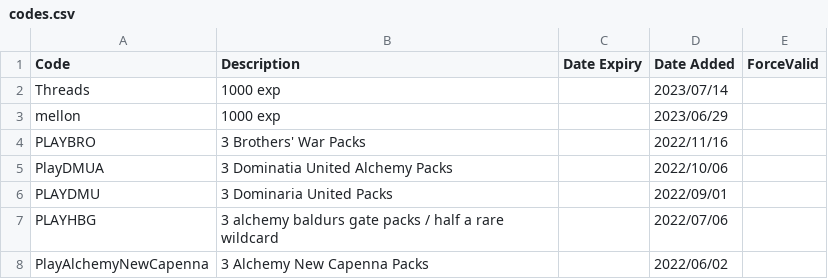
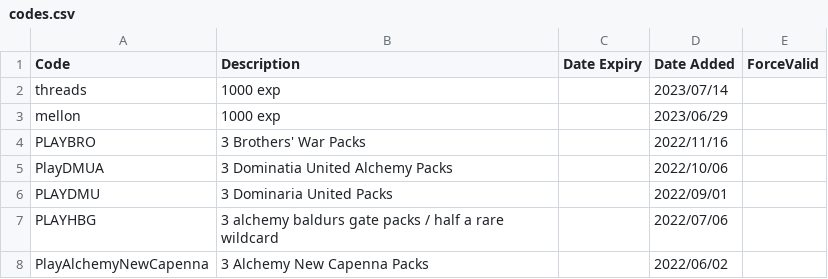
Before and after one commit to LaustinSpayce/arena-codes, a CSV file: src/data/codes.csv, drawn as a sheet; only a part is shown.

Commit message:
Update codes.csv

```diff
--- a/src/data/codes.csv
+++ b/src/data/codes.csv
@@ -1,3 +1,3 @@
 Code, Description, Date Expiry, Date Added, ForceValid,
-Threads, 1000 exp, , 2023/07/14, ,
+threads, 1000 exp, , 2023/07/14, ,
 mellon, 1000 exp, , 2023/06/29, ,
```
